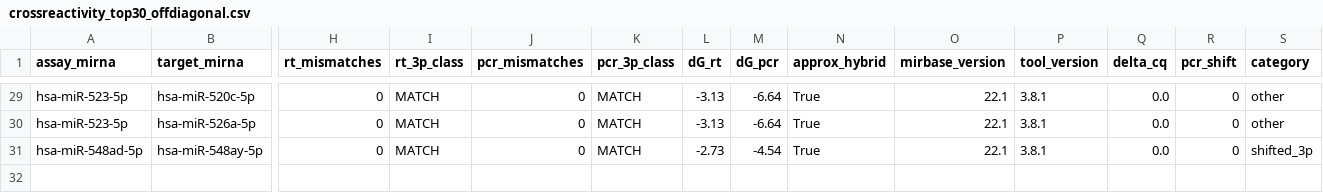
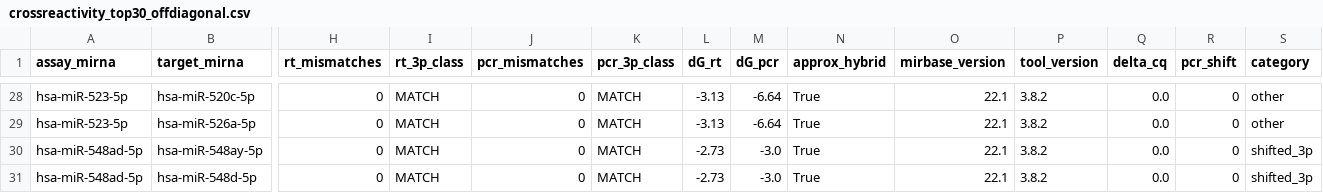
Before and after one commit to gnowV21/primer-designer, a CSV file: outputs/crossreactivity_top30_offdiagonal.csv, drawn as a sheet; only a part is shown, gaps mark what is left out; addresses are those after the commit; rows hold the shown columns only; the diff covers the shown part only; the diff names each change by its address in the sheet, - before the commit and + after, or states it on an @@ line.

```diff
--- a/outputs/crossreactivity_top30_offdiagonal.csv
+++ b/outputs/crossreactivity_top30_offdiagonal.csv
-P28:P30 (tool_version): 3.8.1
+P28:P30 (tool_version): 3.8.2
-M30 (dG_pcr): -4.54
+M30 (dG_pcr): -3.0
+row 31: hsa-miR-548ad-5p | hsa-miR-548d-5p | 0 | MATCH | 0 | MATCH | -2.73 | -3.0 | True | 22.1 | 3.8.2 | 0.0 | 0 | shifted_3p
```
Also changed, not shown: 1 removed row and 26 edited cells elsewhere in this file, benchmark/primer_benchmark_export.csv, outputs/crossreactivity_row_stats.csv, 19 other files.
